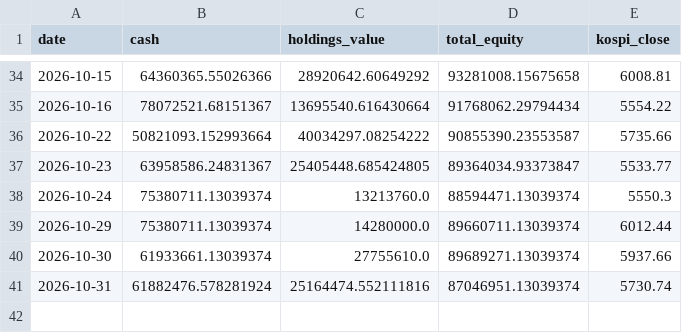
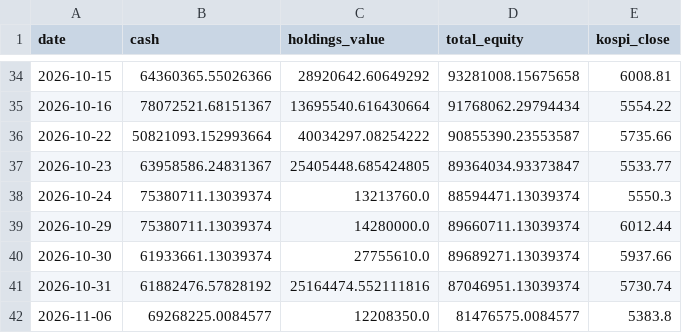
Before and after one commit to BryunB/kr-stock-dashboard, a CSV file: data/portfolio/equity_history.csv, drawn as a sheet; only a part is shown, gaps mark what is left out.

```diff
--- a/data/portfolio/equity_history.csv
+++ b/data/portfolio/equity_history.csv
@@ -40,2 +40,3 @@ date,cash,holdings_value,total_equity,kospi_close
 2026-10-30,61933661.13039374,27755610.0,89689271.13039374,5937.66
-2026-10-31,61882476.578281924,25164474.552111816,87046951.13039374,5730.74
+2026-10-31,61882476.57828192,25164474.552111816,87046951.13039374,5730.74
+2026-11-06,69268225.0084577,12208350.0,81476575.0084577,5383.8
```
Also changed, not shown: data/portfolio/trades.csv, 2 other files.
